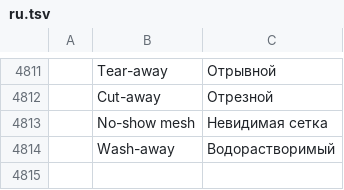
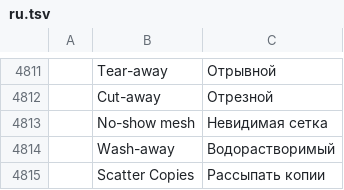
Before and after one commit to SiteSentrix/StitchFoundry, a TSV file: crates/ui-egui/src/i18n/ru.tsv, drawn as a sheet; only a part is shown, gaps mark what is left out; the diff names each change by its address in the sheet, - before the commit and + after, or states it on an @@ line.

```diff
--- a/crates/ui-egui/src/i18n/ru.tsv
+++ b/crates/ui-egui/src/i18n/ru.tsv
+row 4815:  | Scatter Copies | Рассыпать копии
```
Also changed, not shown: crates/ui-egui/src/i18n/de.tsv, crates/ui-egui/src/i18n/fr.tsv, 14 other files.
